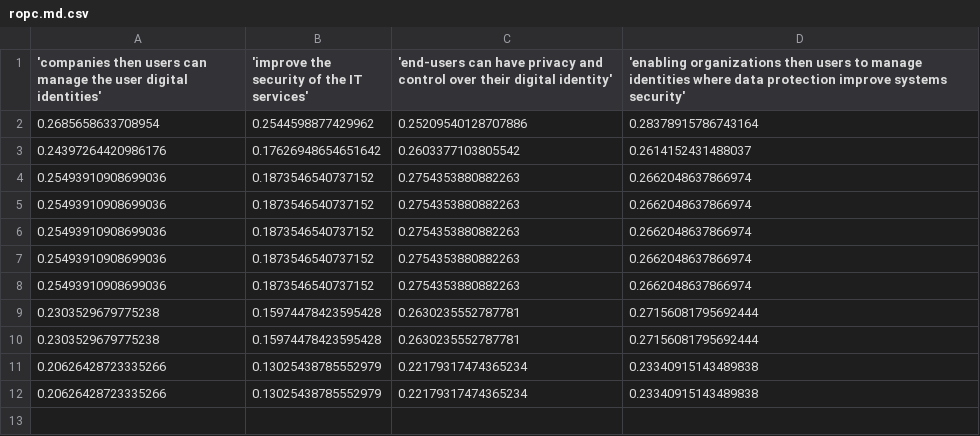
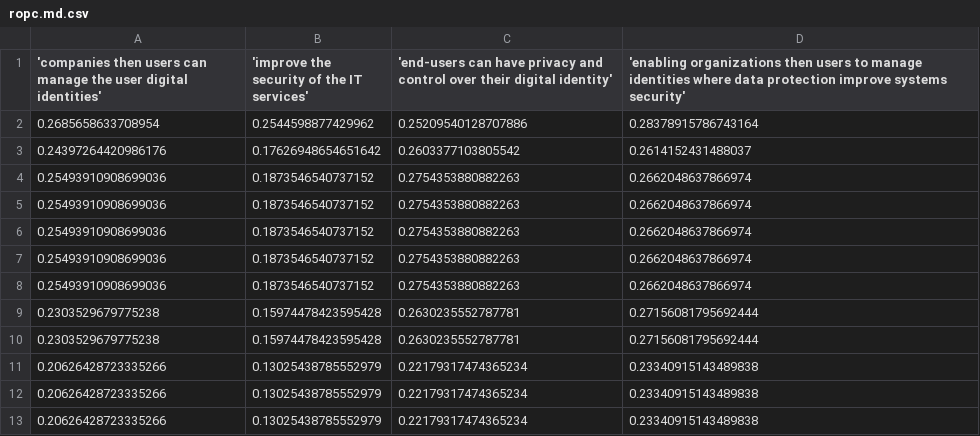
Before and after one commit to malach-it/developers.boruta, a CSV file: docs/ropc.md.csv, drawn as a sheet.

```diff
--- a/docs/ropc.md.csv
+++ b/docs/ropc.md.csv
@@ -12 +12,2 @@
 0.20626428723335266,0.13025438785552979,0.22179317474365234,0.23340915143489838
+0.20626428723335266,0.13025438785552979,0.22179317474365234,0.23340915143489838
```
Also changed, not shown: docs/auth-framework-overview.md.csv, docs/client-credentials.md.csv, 17 other files.
